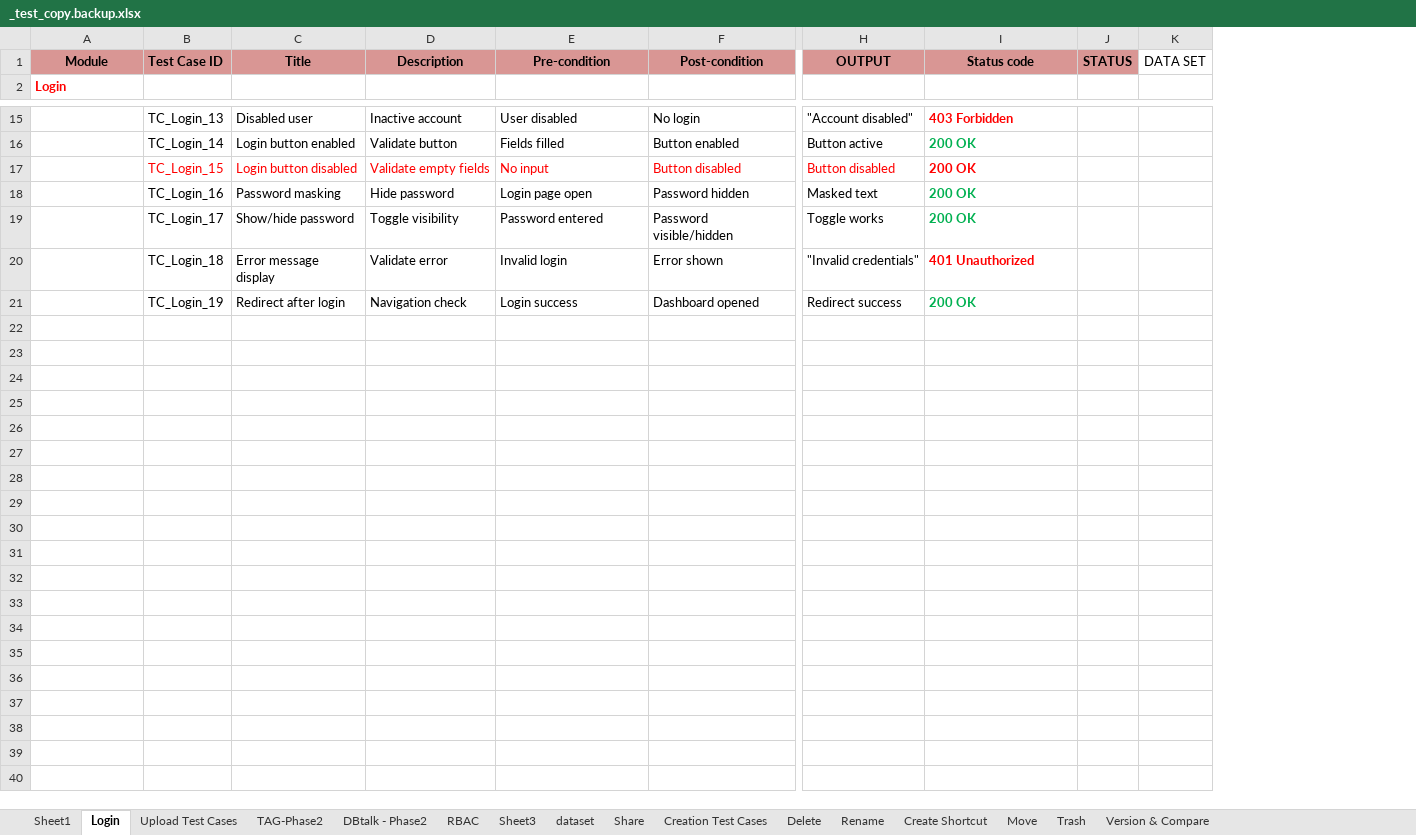
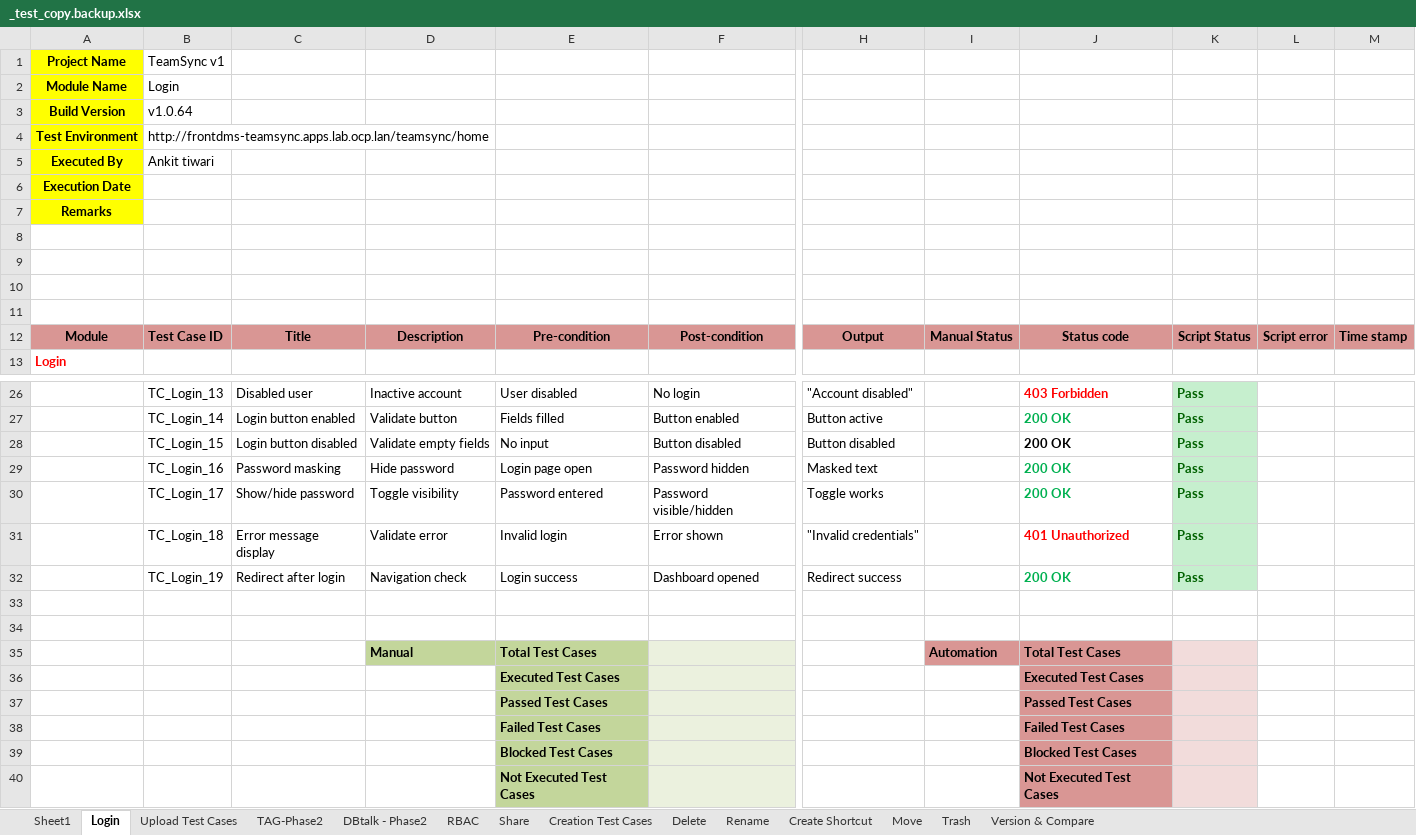
Before and after one commit to costaankit/Teamsync, an Excel workbook: Data Set/_test_copy.backup.xlsx, sheet Login, drawn as a sheet; only a part is shown, gaps mark what is left out; values as stored, in another font and other column widths than the file's, no borders; removed rows and columns are numbered as before the commit, all else as after; rows hold the shown columns only; the diff covers the shown part only; the diff names each change by its address in the sheet, - before the commit and + after, or states it on an @@ line.

```diff
--- a/Data Set/_test_copy.backup.xlsx (sheet Login)
+++ b/Data Set/_test_copy.backup.xlsx (sheet Login)
-sheet tab: Sheet3
-sheet tab: dataset
+column I, row 12: Manual Status
-column J, row 1: STATUS
-column K, row 1: DATA SET
+column K, row 12: Script Status; rows 26-32: all Pass
+column L, row 12: Script error
+column M, row 12: Time stamp
+row 1: Project Name | TeamSync v1
+row 2: Module Name | Login
+row 3: Build Version | v1.0.64
+row 4: Test Environment | http://frontdms-teamsync.apps.lab.ocp.lan/teamsync/home
+row 5: Executed By | Ankit tiwari
+row 6: Execution Date
+row 7: Remarks
+row 8: (empty)
+row 9: (empty)
+row 10: (empty)
+row 11: (empty)
-H12: OUTPUT
+H12: Output
-B28:H28 text colour: #FF0000
+B28:H28 text colour: black
-J28 text colour: #FF0000
+J28 text colour: black
+row 33: (empty)
+row 34: (empty)
+row 35:  |  |  | Manual | Total Test Cases |  |  | Automation | Total Test Cases
+row 36:  |  |  |  | Executed Test Cases |  |  |  | Executed Test Cases
+row 37:  |  |  |  | Passed Test Cases |  |  |  | Passed Test Cases
+row 38:  |  |  |  | Failed Test Cases |  |  |  | Failed Test Cases
+row 39:  |  |  |  | Blocked Test Cases |  |  |  | Blocked Test Cases
+row 40:  |  |  |  | Not Executed Test Cases |  |  |  | Not Executed Test Cases
```
Also changed, not shown: cell formats elsewhere in this sheet, sheet TAG-Phase2, sheet Creation Test Cases, sheet RBAC, sheet DBtalk - Phase2, sheet Share, sheet Trash, 6 more sheets, Data Set/Teamsync_testcases.backup.xlsx, Data Set/Teamsync_testcases.xlsx, 14 other files.
